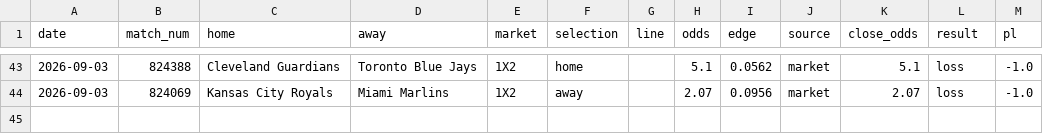
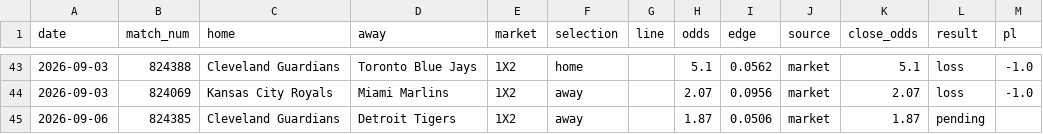
Before and after one commit to c49037027-svg/football, a CSV file: data/live_bets.csv, drawn as a sheet; only a part is shown, gaps mark what is left out.

```diff
--- a/data/live_bets.csv
+++ b/data/live_bets.csv
@@ -44 +44,2 @@ date,match_num,home,away,market,selection,line,odds,edge,source,close_odds,resul
 2026-09-03,824069,Kansas City Royals,Miami Marlins,1X2,away,,2.07,0.0956,market,2.07,loss,-1.0
+2026-09-06,824385,Cleveland Guardians,Detroit Tigers,1X2,away,,1.87,0.0506,market,1.87,pending,
```
Also changed, not shown: 1 other file.
